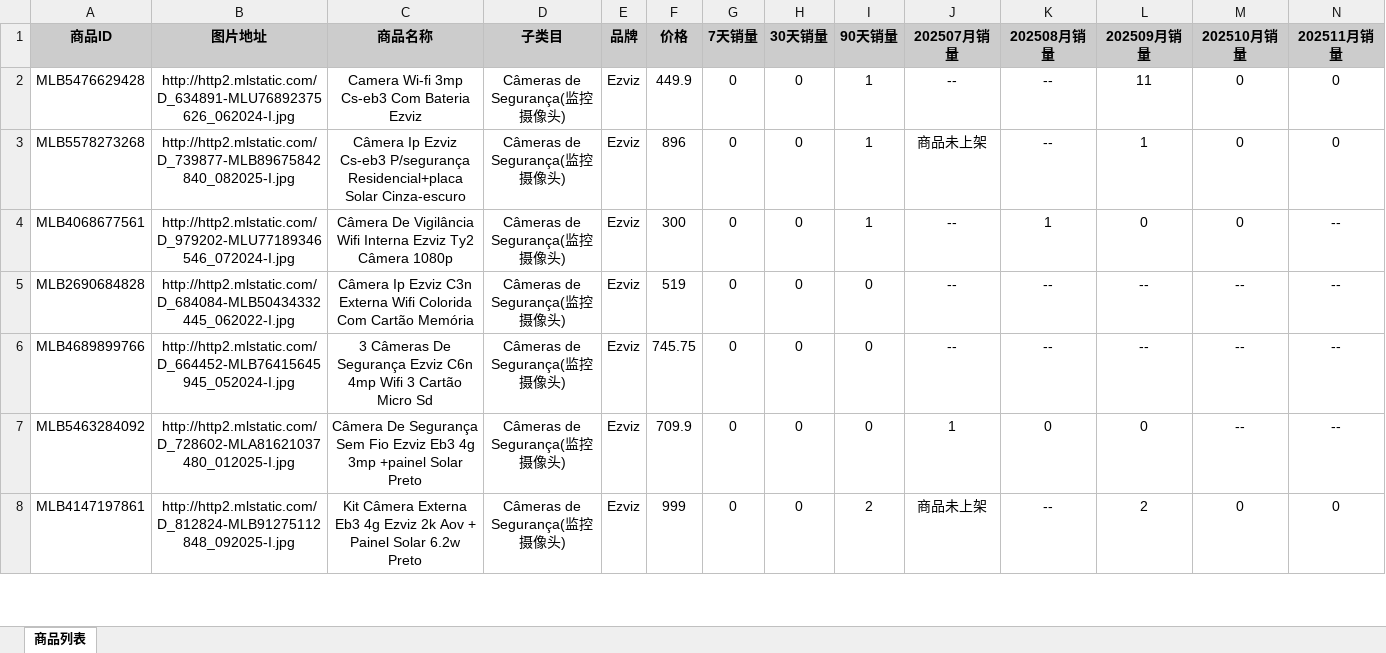
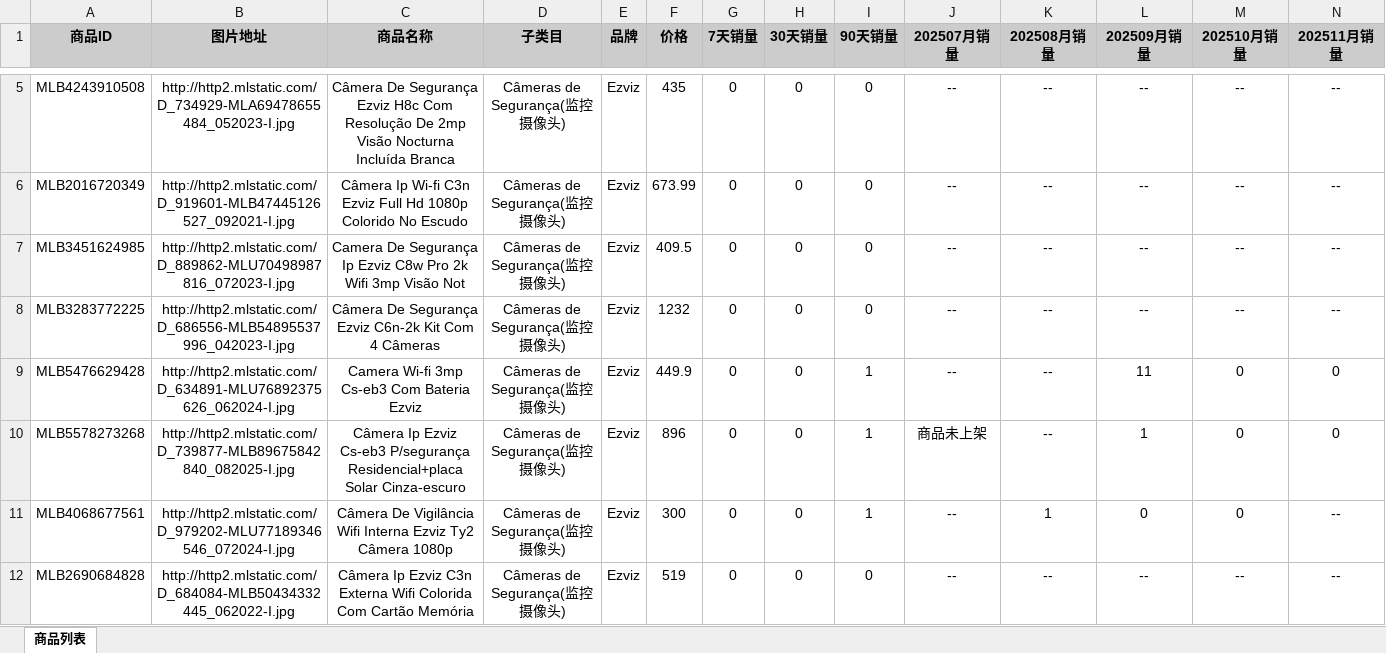
Before and after one commit to IQWPIT/xm_cs, an Excel workbook: work/Q/yingshi/新yingshi/补蓝鲸数据/蓝鲸数据/ml_br/EZVIZ_蓝鲸数据_202507_202511/_商品列表 (5).xlsx, sheet 商品列表, drawn as a sheet; only a part is shown, gaps mark what is left out; the shorter side is filled out with more unchanged rows; values as stored, in another font and other column widths than the file's, no borders; rows hold the shown columns only; the diff covers the shown part only; the diff names each change by its address in the sheet, - before the commit and + after, or states it on an @@ line.

```diff
--- a/work/Q/yingshi/新yingshi/补蓝鲸数据/蓝鲸数据/ml_br/EZVIZ_蓝鲸数据_202507_202511/_商品列表 (5).xlsx (sheet 商品列表)
+++ b/work/Q/yingshi/新yingshi/补蓝鲸数据/蓝鲸数据/ml_br/EZVIZ_蓝鲸数据_202507_202511/_商品列表 (5).xlsx (sheet 商品列表)
+row 5: MLB4243910508 | http://http2.mlstatic.com/D_734929-MLA69478655484_052023-I.jpg | Câmera De Segurança Ezviz H8c Com Resolução De 2mp Visão Nocturna Incluída Branca | Câmeras de Segurança(监控摄像头) | Ezviz | 435 | 0 | 0 | 0 | -- | -- | -- | -- | --
+row 6: MLB2016720349 | http://http2.mlstatic.com/D_919601-MLB47445126527_092021-I.jpg | Câmera Ip Wi-fi C3n Ezviz Full Hd 1080p Colorido No Escudo | Câmeras de Segurança(监控摄像头) | Ezviz | 673.99 | 0 | 0 | 0 | -- | -- | -- | -- | --
+row 7: MLB3451624985 | http://http2.mlstatic.com/D_889862-MLU70498987816_072023-I.jpg | Camera De Segurança Ip Ezviz C8w Pro 2k Wifi 3mp Visão Not | Câmeras de Segurança(监控摄像头) | Ezviz | 409.5 | 0 | 0 | 0 | -- | -- | -- | -- | --
+row 8: MLB3283772225 | http://http2.mlstatic.com/D_686556-MLB54895537996_042023-I.jpg | Câmera De Segurança Ezviz C6n-2k Kit Com 4 Câmeras | Câmeras de Segurança(监控摄像头) | Ezviz | 1232 | 0 | 0 | 0 | -- | -- | -- | -- | --
```
Also changed, not shown: 3 added rows, 7 removed rows and 20 moved rows elsewhere in this sheet, work/Q/yingshi/新yingshi/补蓝鲸数据/蓝鲸数据/ml_br/EZVIZ_蓝鲸数据_202507_202511/_商品列表 (1).xlsx, work/Q/yingshi/新yingshi/补蓝鲸数据/蓝鲸数据/ml_br/EZVIZ_蓝鲸数据_202507_202511/_商品列表 (10).xlsx, 41 other files.
